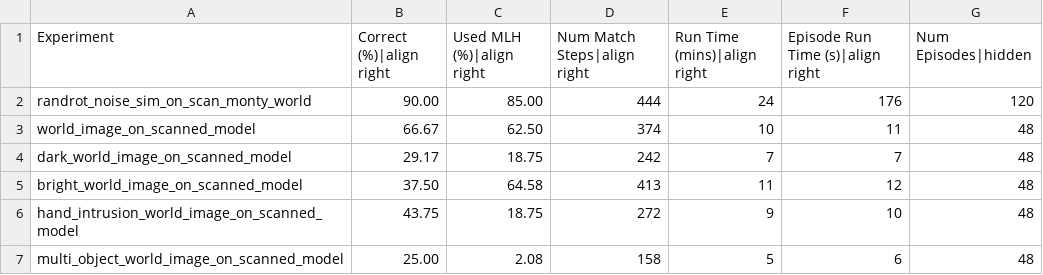
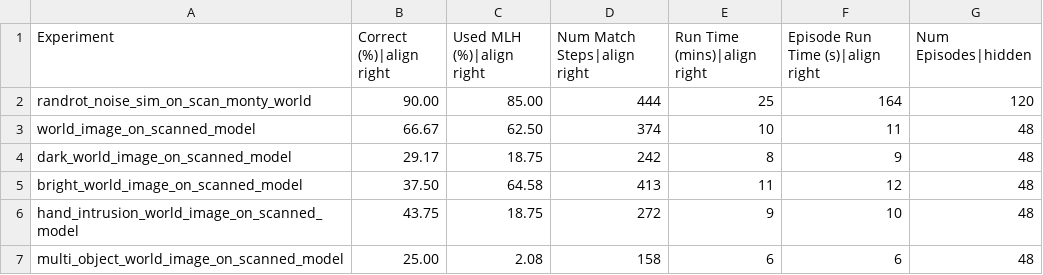
Before and after one commit to vkakerbeck/tbp.monty, a CSV file: benchmarks/montymeetsworld.csv, drawn as a sheet.

```diff
--- a/benchmarks/montymeetsworld.csv
+++ b/benchmarks/montymeetsworld.csv
@@ -1,7 +1,7 @@
 Experiment,Correct (%)|align right,Used MLH (%)|align right,Num Match Steps|align right,Run Time (mins)|align right,Episode Run Time (s)|align right,Num Episodes|hidden
-randrot_noise_sim_on_scan_monty_world,90.00,85.00,444,24,176,120
+randrot_noise_sim_on_scan_monty_world,90.00,85.00,444,25,164,120
 world_image_on_scanned_model,66.67,62.50,374,10,11,48
-dark_world_image_on_scanned_model,29.17,18.75,242,7,7,48
+dark_world_image_on_scanned_model,29.17,18.75,242,8,9,48
 bright_world_image_on_scanned_model,37.50,64.58,413,11,12,48
 hand_intrusion_world_image_on_scanned_model,43.75,18.75,272,9,10,48
-multi_object_world_image_on_scanned_model,25.00,2.08,158,5,6,48
+multi_object_world_image_on_scanned_model,25.00,2.08,158,6,6,48
```
Also changed, not shown: benchmarks/logos_on_objects.csv, benchmarks/ycb_10objs.csv, 5 other files.
